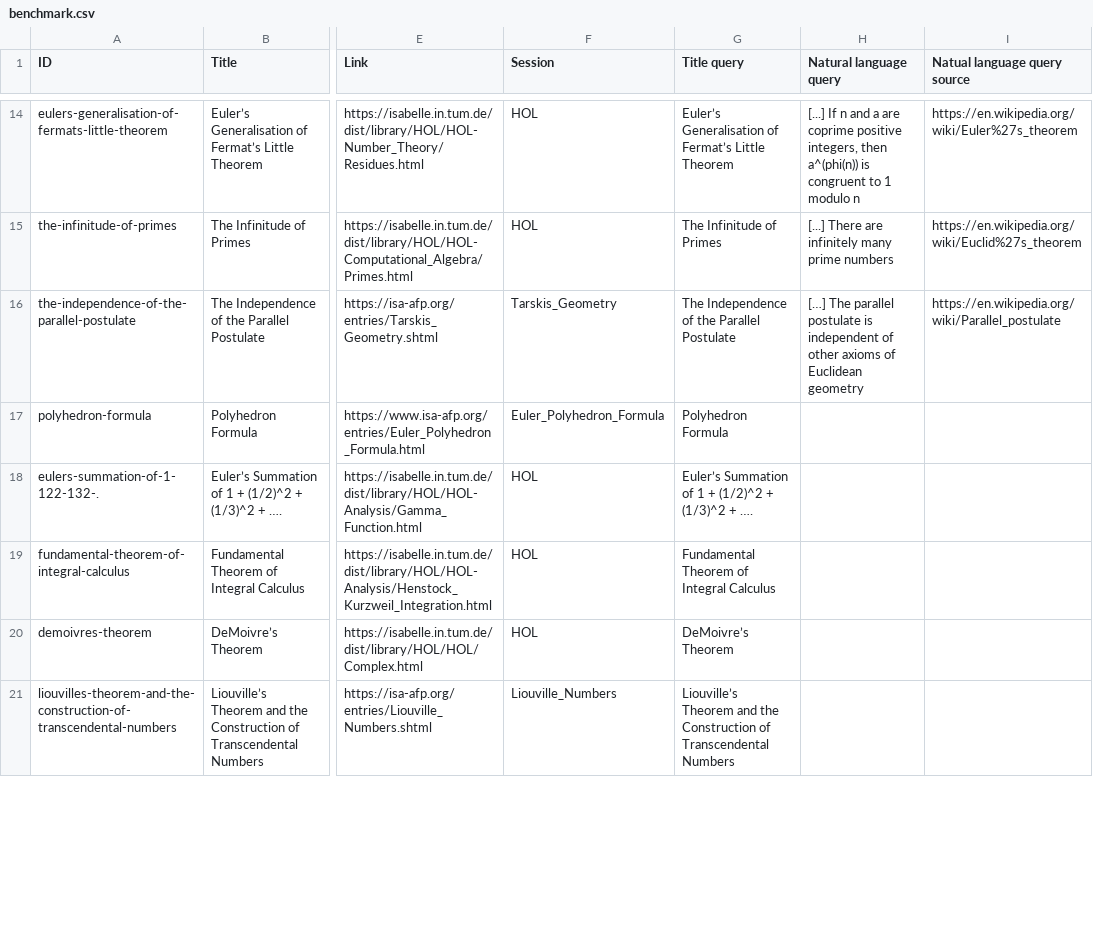
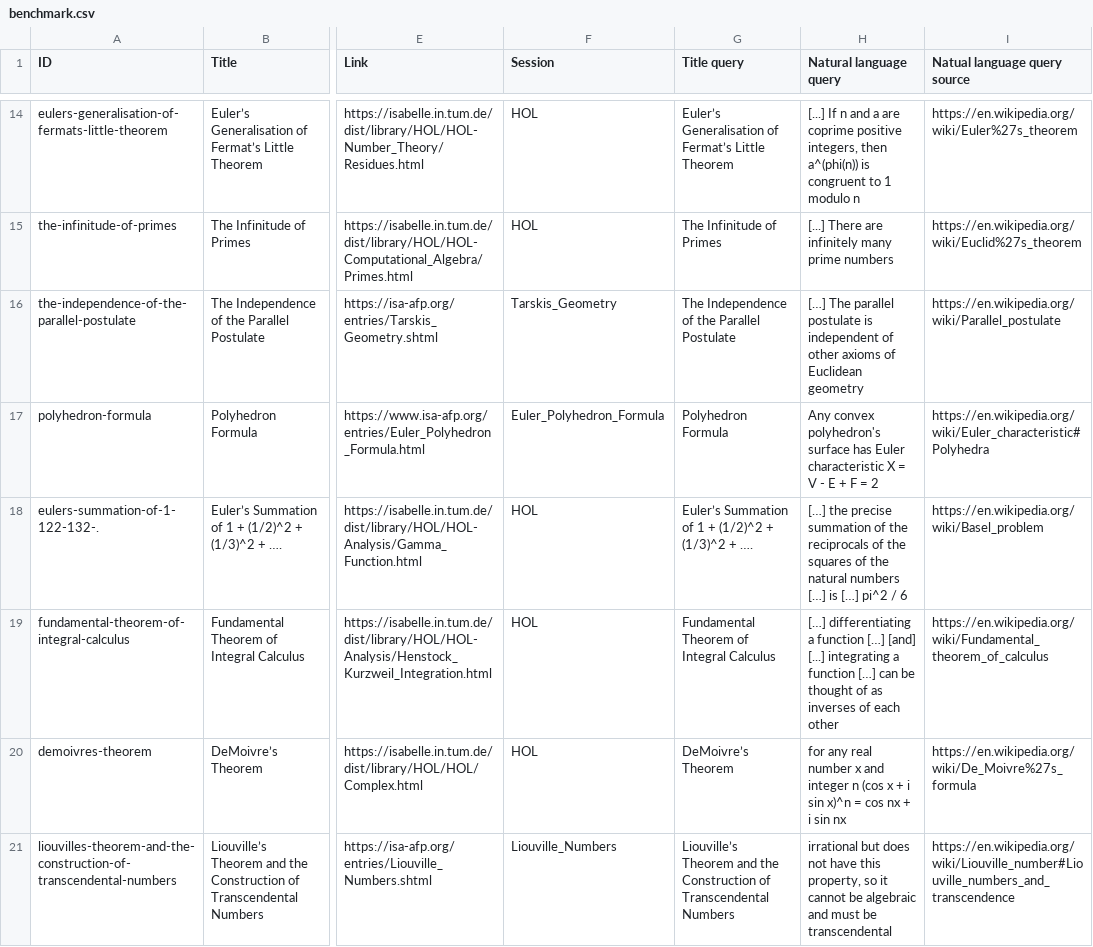
Before and after one commit to FabianK-Dev/IsaSearch, a CSV file: benchmark/benchmark.csv, drawn as a sheet; only a part is shown, gaps mark what is left out; the diff covers the shown part only; the diff names each change by its address in the sheet, - before the commit and + after, or states it on an @@ line.

Commit message:
Add queries

```diff
--- a/benchmark/benchmark.csv
+++ b/benchmark/benchmark.csv
-H17 (Natural language query): (empty)
+H17 (Natural language query): Any convex polyhedron's surface has Euler characteristic X = V - E + F = 2
-I17 (Natual language query source): (empty)
+I17 (Natual language query source): https://en.wikipedia.org/wiki/Euler_characteristic#Polyhedra
-H18 (Natural language query): (empty)
+H18 (Natural language query): […] the precise summation of the reciprocals of the squares of the natural numbers […] is […] pi^2 / 6
-I18 (Natual language query source): (empty)
+I18 (Natual language query source): https://en.wikipedia.org/wiki/Basel_problem
-H19 (Natural language query): (empty)
+H19 (Natural language query): […] differentiating a function […] [and] [...] integrating a function […] can be thought of as inverses of each other
-I19 (Natual language query source): (empty)
+I19 (Natual language query source): https://en.wikipedia.org/wiki/Fundamental_theorem_of_calculus
-H20 (Natural language query): (empty)
+H20 (Natural language query): for any real number x and integer n (cos x + i sin x)^n = cos nx + i sin nx
-I20 (Natual language query source): (empty)
+I20 (Natual language query source): https://en.wikipedia.org/wiki/De_Moivre%27s_formula
-H21 (Natural language query): (empty)
+H21 (Natural language query): irrational but does not have this property, so it cannot be algebraic and must be transcendental
-I21 (Natual language query source): (empty)
+I21 (Natual language query source): https://en.wikipedia.org/wiki/Liouville_number#Liouville_numbers_and_transcendence
```
Also changed, not shown: 9 edited cells elsewhere in this file.
